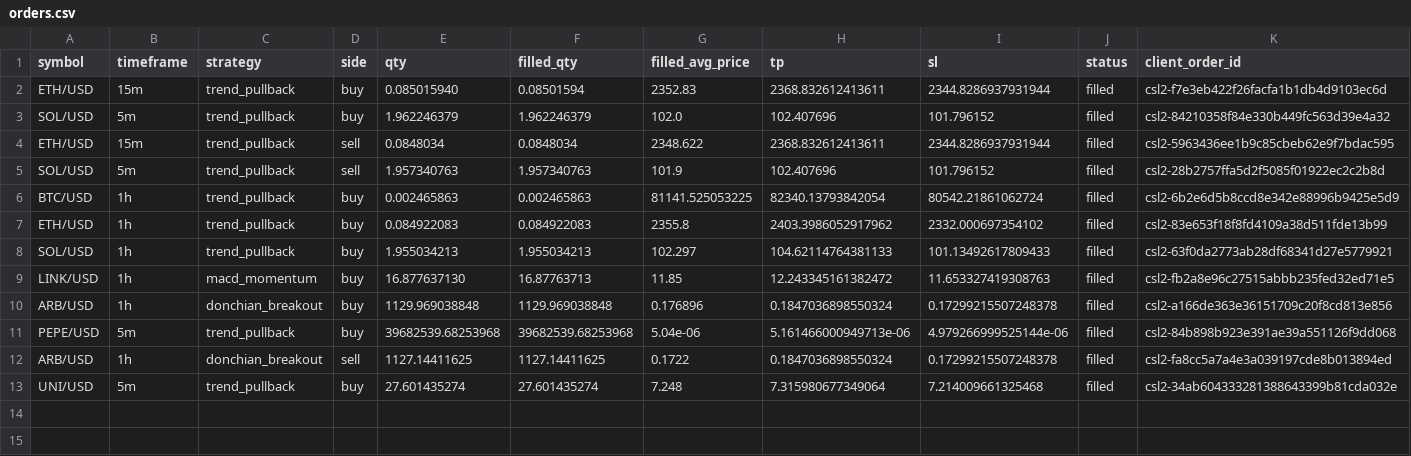
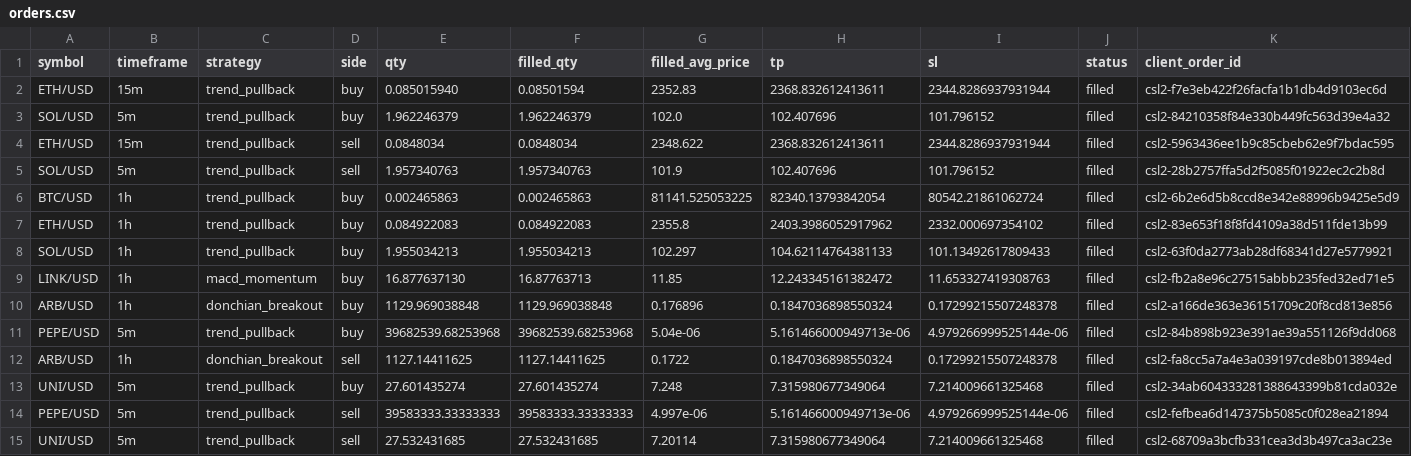
Before and after one commit to Rand0mUs3r-afk/CryptoStrategyLab, a CSV file: orders.csv, drawn as a sheet; only a part is shown; rows hold the shown columns only; the diff names each change by its address in the sheet, - before the commit and + after, or states it on an @@ line.

```diff
--- a/orders.csv
+++ b/orders.csv
+row 14: PEPE/USD | 5m | trend_pullback | sell | 39583333.33333333 | 39583333.33333333 | 4.997e-06 | 5.161466000949713e-06 | 4.979266999525144e-06 | filled | csl2-fefbea6d147375b5085c0f028ea21894
+row 15: UNI/USD | 5m | trend_pullback | sell | 27.532431685 | 27.532431685 | 7.20114 | 7.315980677349064 | 7.214009661325468 | filled | csl2-68709a3bcfb331cea3d3b497ca3ac23e
```
Also changed, not shown: closed_trades.csv, open_positions.csv, 10 other files.
